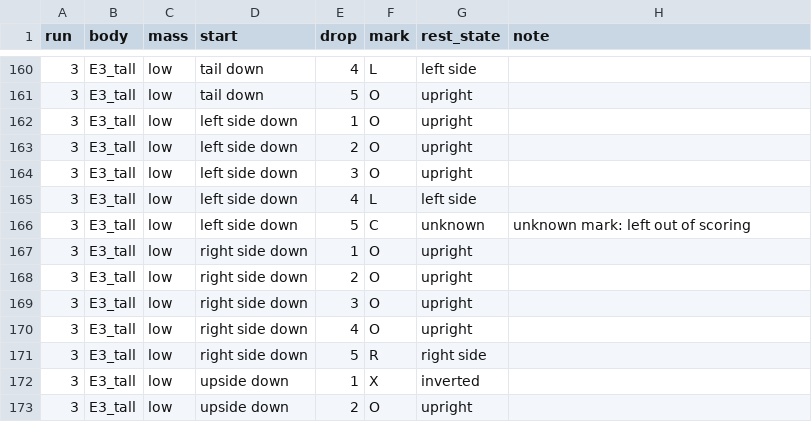
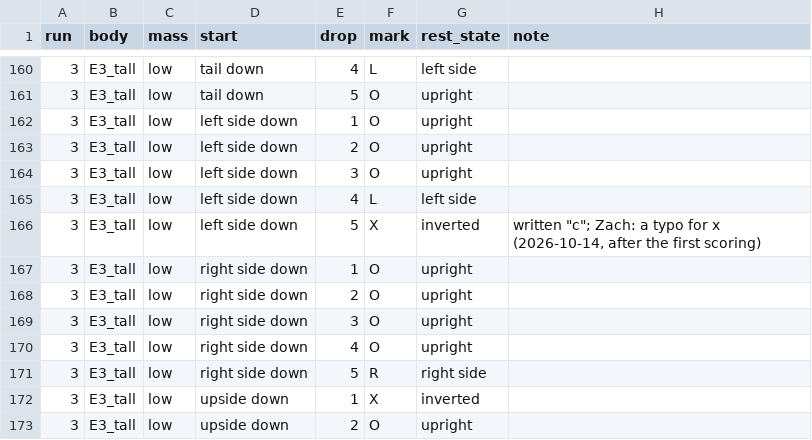
Before and after one commit to ZacharyShaver/FPVTank_Prototype, a CSV file: research/data/drops/run3_30cm.csv, drawn as a sheet; only a part is shown, gaps mark what is left out; the diff names each change by its address in the sheet, - before the commit and + after, or states it on an @@ line.

```diff
--- a/research/data/drops/run3_30cm.csv
+++ b/research/data/drops/run3_30cm.csv
-F166 (mark): C
+F166 (mark): X
-G166 (rest_state): unknown
+G166 (rest_state): inverted
-H166 (note): unknown mark: left out of scoring
+H166 (note): written "c"; Zach: a typo for x (2026-10-14, after the first scoring)
```
Also changed, not shown: research/data/iterations_live.csv, 5 other files.
